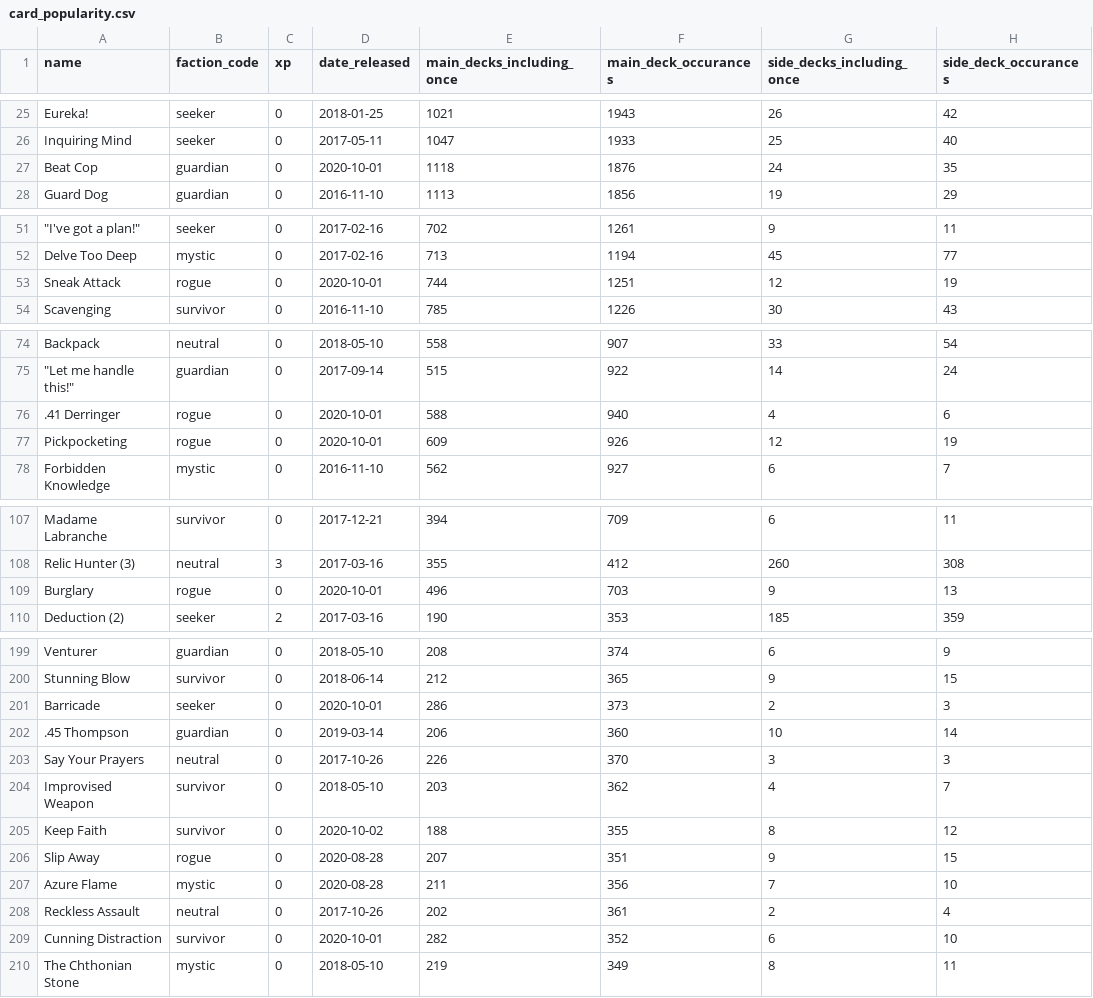
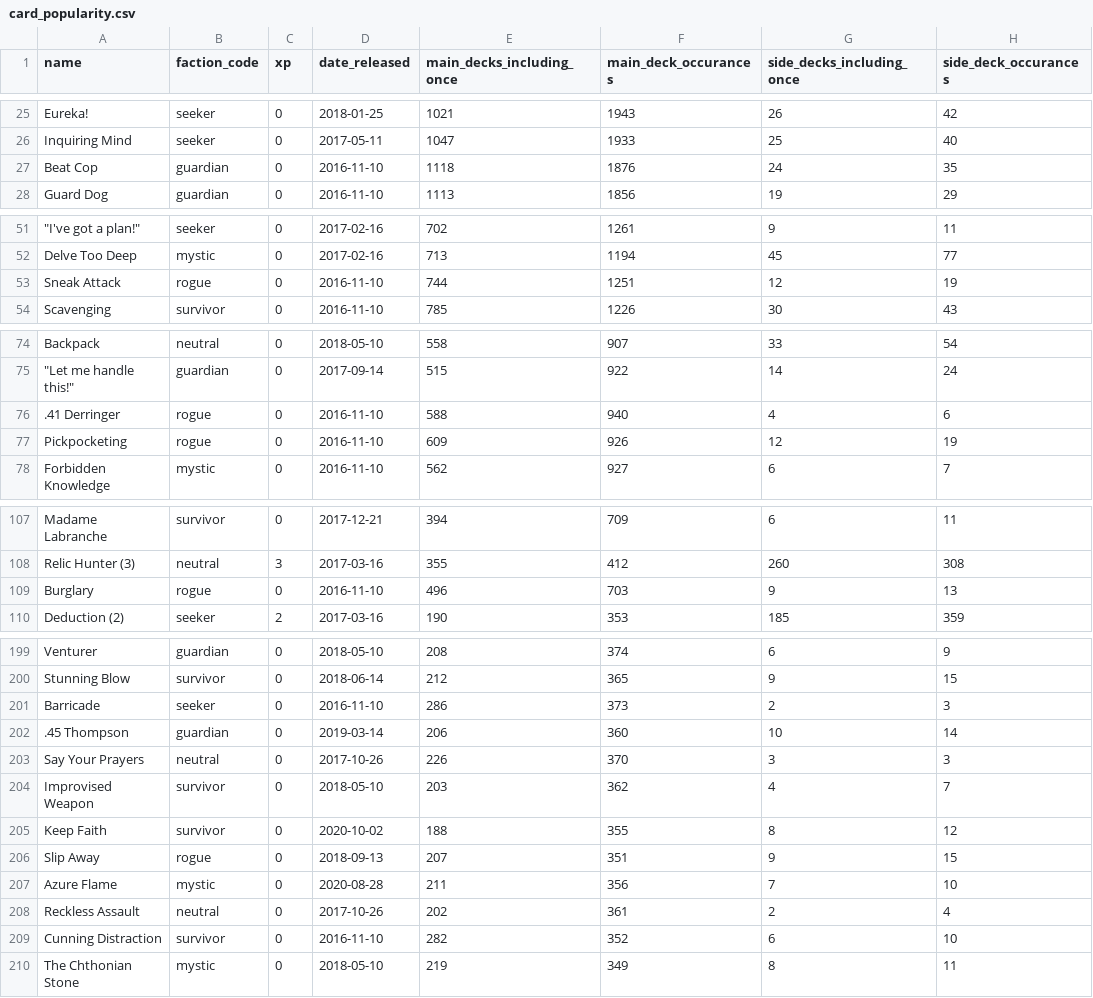
Before and after one commit to druerridge/arkham-versus-draft, a CSV file: card_evaluation/card_evaluations/card_popularity.csv, drawn as a sheet; only a part is shown, gaps mark what is left out; the diff covers the shown part only; the diff names each change by its address in the sheet, - before the commit and + after, or states it on an @@ line.

Commit message:
Use oldest printing date for popularity calculations

```diff
--- a/card_evaluation/card_evaluations/card_popularity.csv
+++ b/card_evaluation/card_evaluations/card_popularity.csv
-D27 (date_released): 2020-10-01
+D27 (date_released): 2016-11-10
-D53 (date_released): 2020-10-01
+D53 (date_released): 2016-11-10
-D76:D77 (date_released): 2020-10-01
+D76:D77 (date_released): 2016-11-10
-D109 (date_released): 2020-10-01
+D109 (date_released): 2016-11-10
-D201 (date_released): 2020-10-01
+D201 (date_released): 2016-11-10
-D206 (date_released): 2020-08-28
+D206 (date_released): 2018-09-13
-D209 (date_released): 2020-10-01
+D209 (date_released): 2016-11-10
```
Also changed, not shown: 20 edited cells elsewhere in this file, card_evaluation/card_evaluations/investigator_occurrences.csv, 1 other file.
